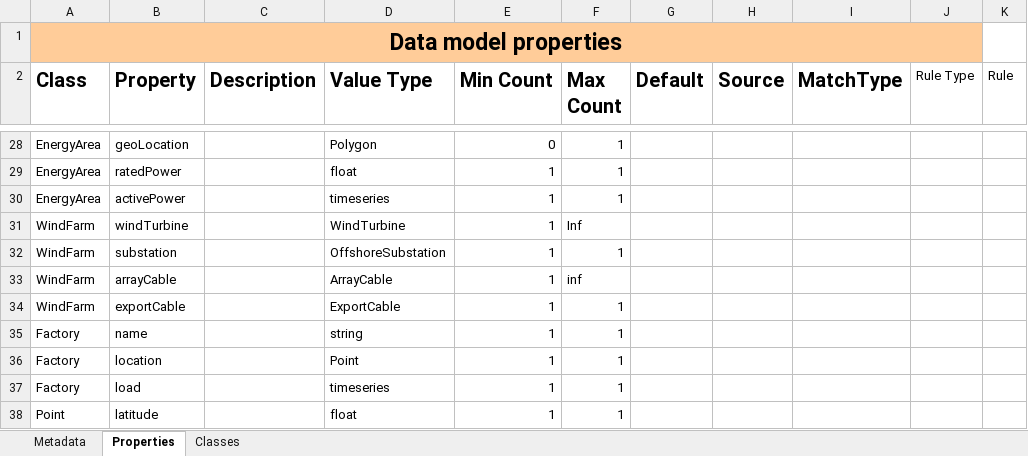
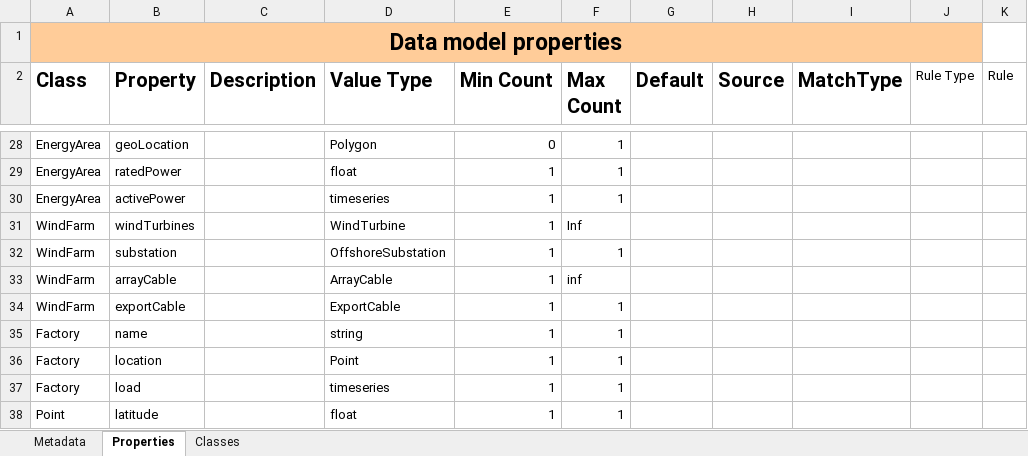
Before and after one commit to cognitedata/neat, an Excel workbook: docs/data-modeling-lifecycle/spreadsheets/information-architect-david.xlsx, sheet Properties, drawn as a sheet; only a part is shown, gaps mark what is left out; values as stored, in another font and other column widths than the file's, no borders; the diff names each change by its address in the sheet, - before the commit and + after, or states it on an @@ line.

```diff
--- a/docs/data-modeling-lifecycle/spreadsheets/information-architect-david.xlsx (sheet Properties)
+++ b/docs/data-modeling-lifecycle/spreadsheets/information-architect-david.xlsx (sheet Properties)
-B31 (Property): windTurbine
+B31 (Property): windTurbines
```
Also changed, not shown: docs/data-modeling-lifecycle/spreadsheets/cdf-dms-architect-alice.xlsx, 5 other files.
